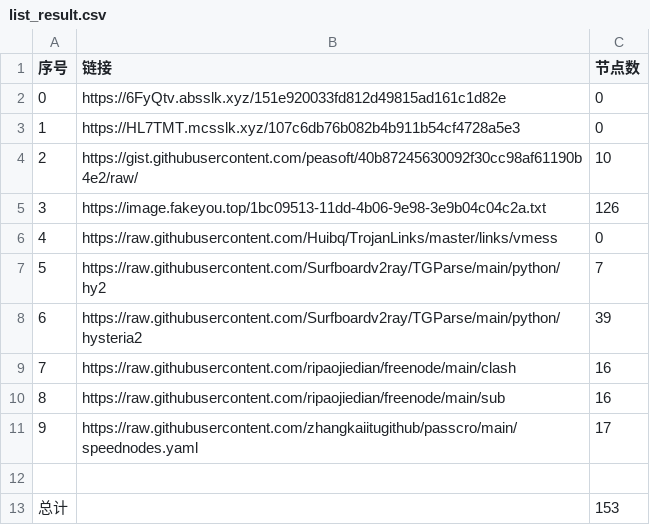
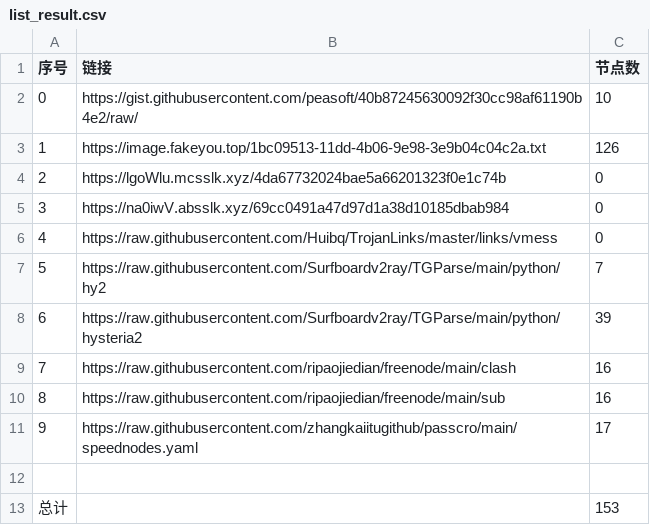
Before and after one commit to hahahahalipoterr/NoMoreWalls, a CSV file: list_result.csv, drawn as a sheet; removed rows and columns are numbered as before the commit, all else as after; the diff names each change by its address in the sheet, - before the commit and + after, or states it on an @@ line.

```diff
--- a/list_result.csv
+++ b/list_result.csv
-row 2: 0 | https://6FyQtv.absslk.xyz/151e920033fd812d49815ad161c1d82e | 0
-row 3: 1 | https://HL7TMT.mcsslk.xyz/107c6db76b082b4b911b54cf4728a5e3 | 0
@@ column A (序号) renumbered between rows 2 and 3 @@
+row 4: 2 | https://lgoWlu.mcsslk.xyz/4da67732024bae5a66201323f0e1c74b | 0
+row 5: 3 | https://na0iwV.absslk.xyz/69cc0491a47d97d1a38d10185dbab984 | 0
```
Also changed, not shown: 5 other files.
